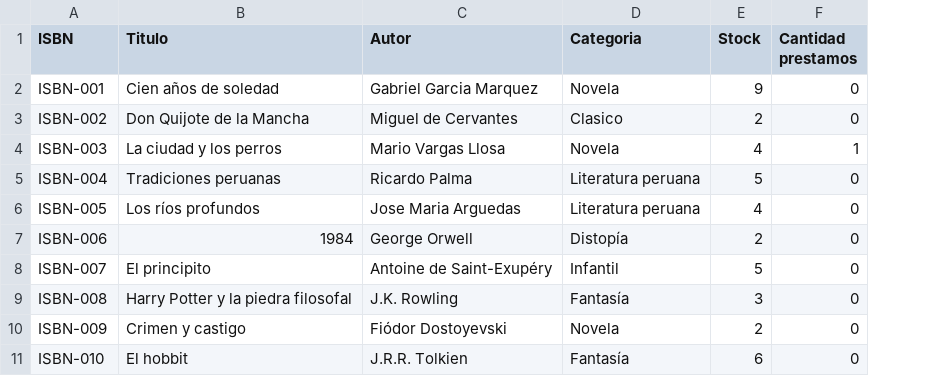
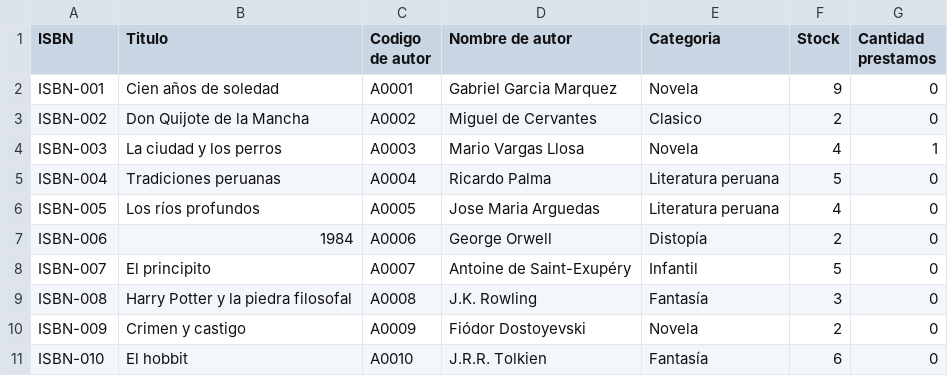
Before and after one commit to AlvaroDTU/Smart-Library, a CSV file: data/libros.csv, drawn as a sheet; addresses are those after the commit; the diff names each change by its address in the sheet, - before the commit and + after, or states it on an @@ line.

Commit message:
pushiado autor

```diff
--- a/data/libros.csv
+++ b/data/libros.csv
+column C (Codigo de autor), rows 2-11: A0001 | A0002 | A0003 | A0004 | A0005 | A0006 | A0007 | A0008 | A0009 | A0010
-D1: Autor
+D1: Nombre de autor
```
Also changed, not shown: 9 other files.
